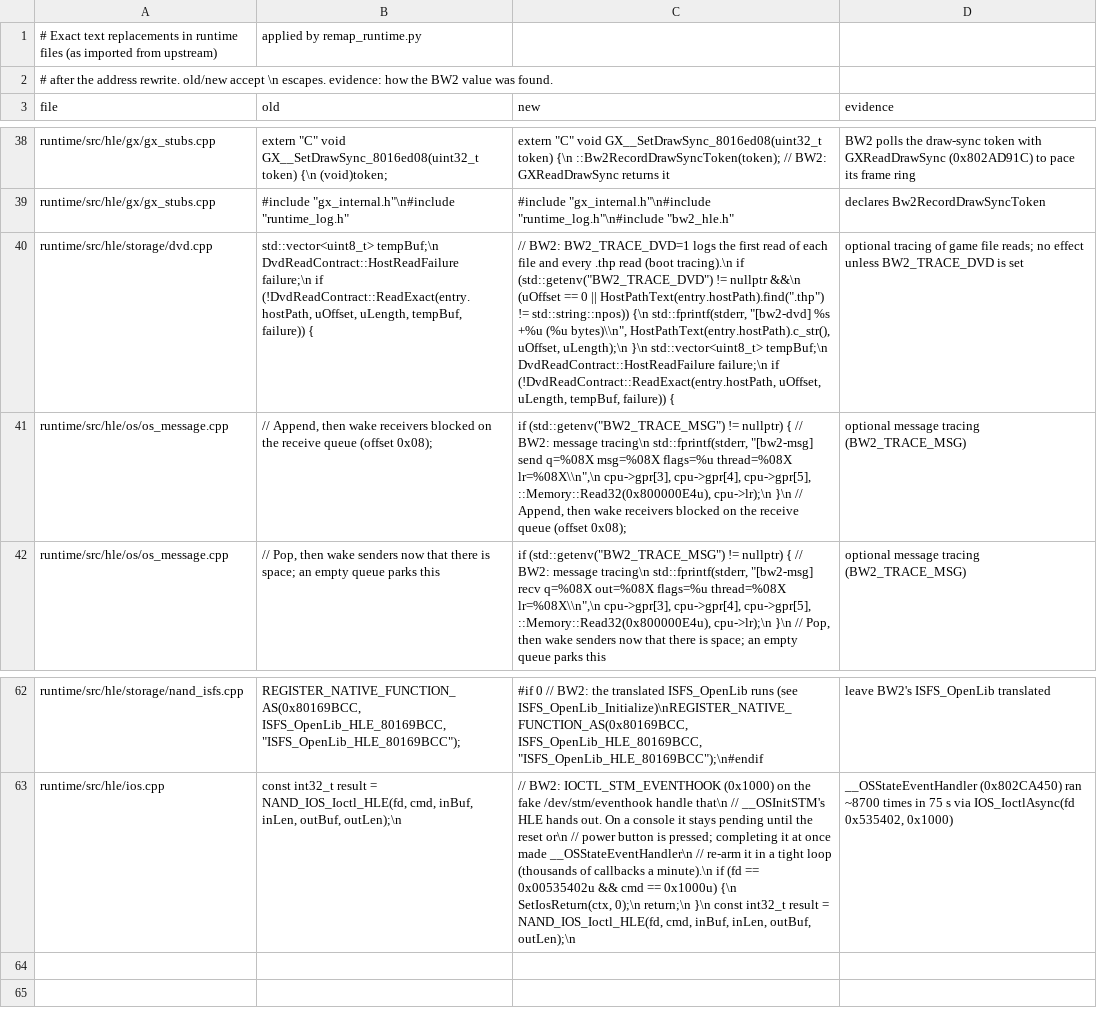
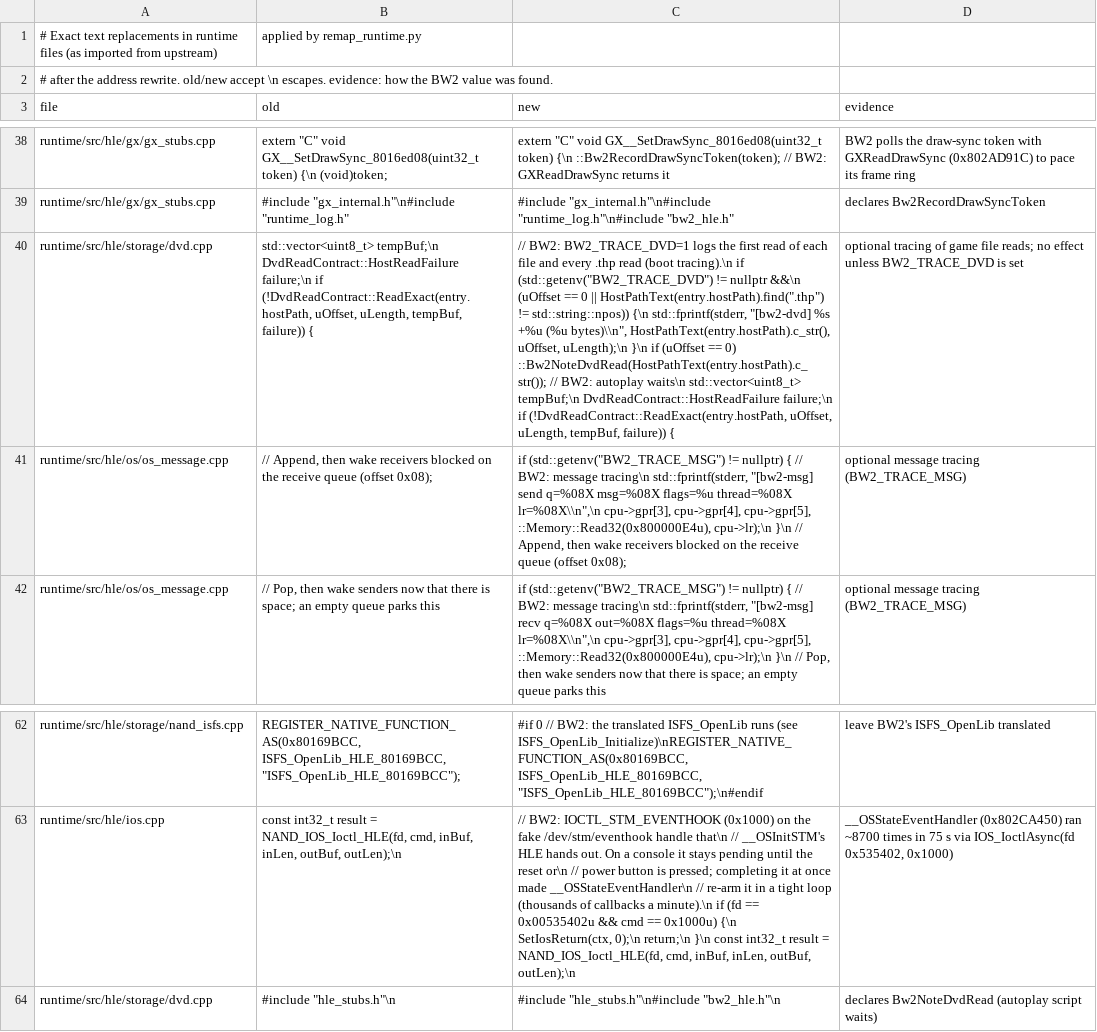
Before and after one commit to recomp-foundry/frontline2-recomp, a CSV file: projects/bw2/remap/source_edits.csv, drawn as a sheet; only a part is shown, gaps mark what is left out; the diff names each change by its address in the sheet, - before the commit and + after, or states it on an @@ line.

```diff
--- a/projects/bw2/remap/source_edits.csv
+++ b/projects/bw2/remap/source_edits.csv
-C40 (new): …uLength);\n }\n std::vector<uint8_t> tempBuf;\n…
+C40 (new): …uLength);\n }\n if (uOffset == 0) ::Bw2NoteDvdRead(HostPathText(entry.hostPath).c_str()); // BW2: autoplay waits\n std::vector<uint8_t> tempBuf;\n…
+row 64: runtime/src/hle/storage/dvd.cpp | #include "hle_stubs.h"\n | #include "hle_stubs.h"\n#include "bw2_hle.h"\n | declares Bw2NoteDvdRead (autoplay script waits)
```
Also changed, not shown: 3 other files.
